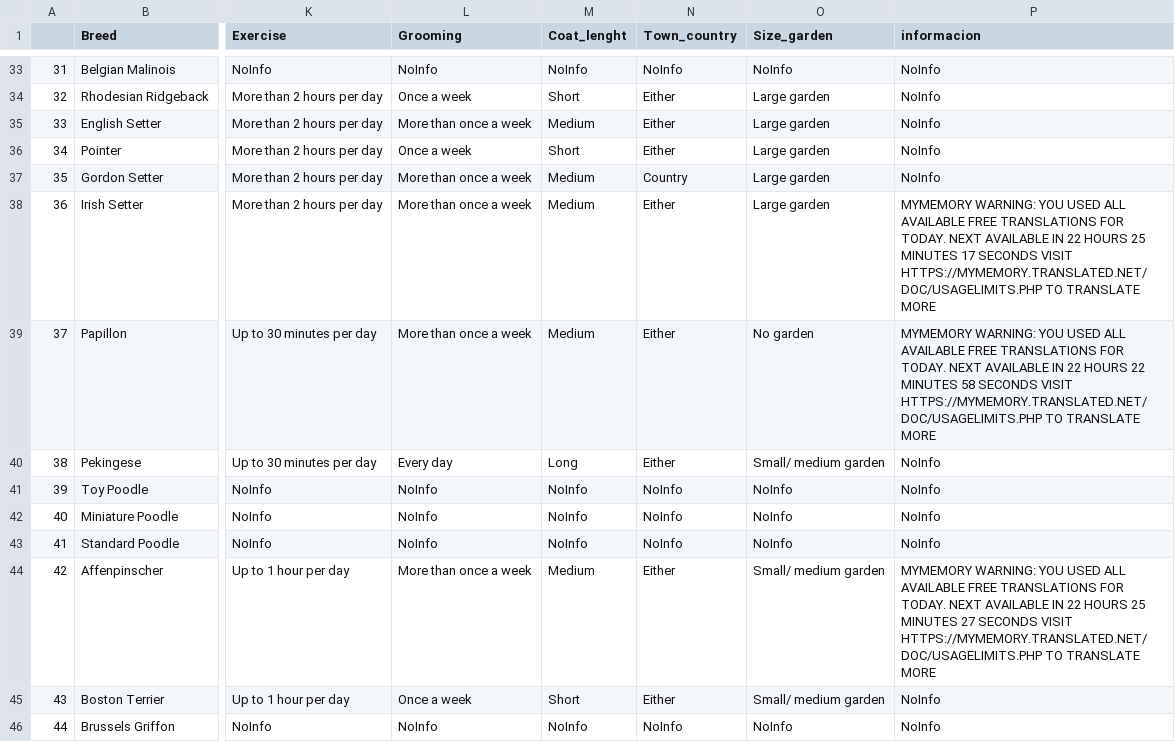
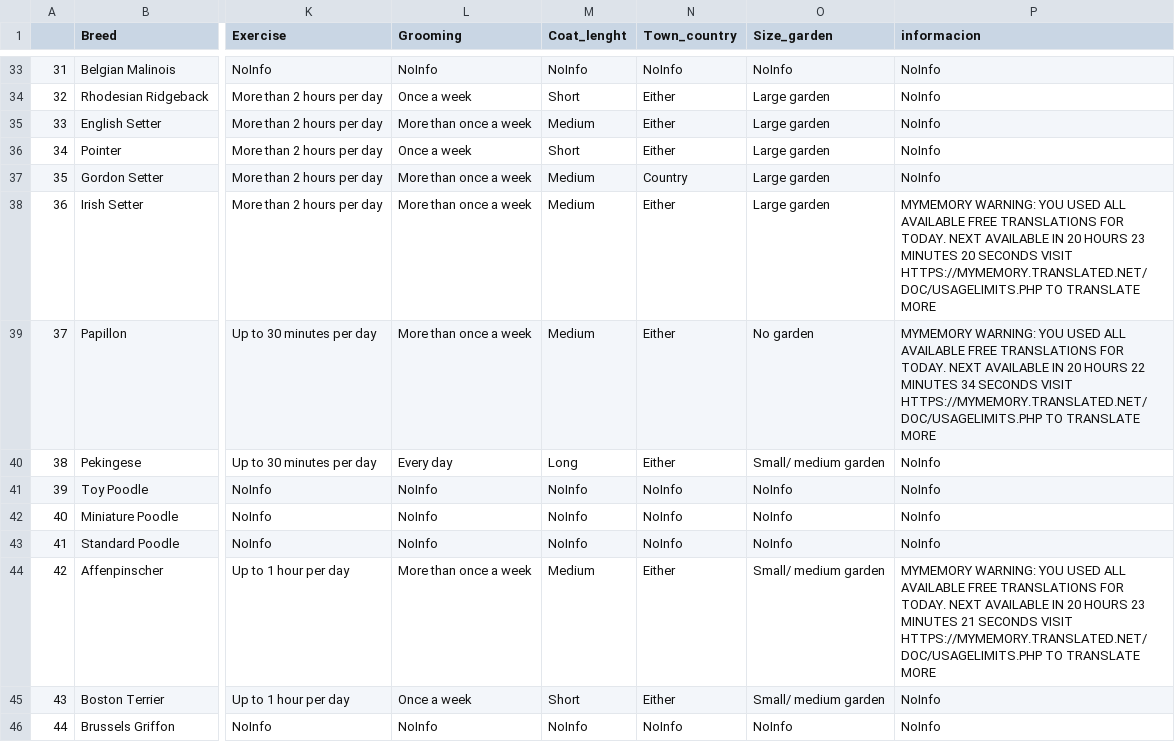
Before and after one commit to CarlosPalomaresGarcia/ETL-Web-Scrapping, a CSV file: clean_data/perros.csv, drawn as a sheet; only a part is shown, gaps mark what is left out; the diff covers the shown part only; the diff names each change by its address in the sheet, - before the commit and + after, or states it on an @@ line.

```diff
--- a/clean_data/perros.csv
+++ b/clean_data/perros.csv
-P38 (informacion): …AVAILABLE IN 22 HOURS 25 MINUTES 17 SECONDS VISIT…
+P38 (informacion): …AVAILABLE IN 20 HOURS 23 MINUTES 20 SECONDS VISIT…
-P39 (informacion): …AVAILABLE IN 22 HOURS 22 MINUTES 58 SECONDS VISIT…
+P39 (informacion): …AVAILABLE IN 20 HOURS 22 MINUTES 34 SECONDS VISIT…
-P44 (informacion): …AVAILABLE IN 22 HOURS 25 MINUTES 27 SECONDS VISIT…
+P44 (informacion): …AVAILABLE IN 20 HOURS 23 MINUTES 21 SECONDS VISIT…
```
Also changed, not shown: 34 edited cells elsewhere in this file, 1 other file.
